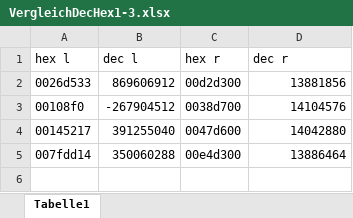
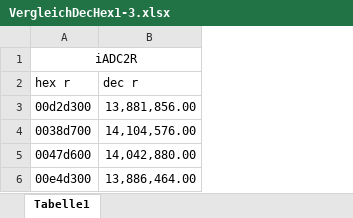
Before and after one commit to 7be/DSV2Lab, an Excel workbook: 03_Übung1/04_Aufgabe2/VergleichDecHex1-3.xlsx, sheet Tabelle1, drawn as a sheet; values as stored, in another font and other column widths than the file's, no borders; removed rows and columns are numbered as before the commit, all else as after; the diff names each change by its address in the sheet, - before the commit and + after, or states it on an @@ line.

Commit message:
die tabelle zugefügt

```diff
--- a/03_Übung1/04_Aufgabe2/VergleichDecHex1-3.xlsx (sheet Tabelle1)
+++ b/03_Übung1/04_Aufgabe2/VergleichDecHex1-3.xlsx (sheet Tabelle1)
-column A (hex l), rows 2-5: 0026d533 | 00108f0 | 00145217 | 007fdd14
-column B (dec l), rows 2-5: 869606912 | -267904512 | 391255040 | 350060288
+row 1: iADC2R
-B3 (dec r): 13881856
+B3 (dec r): 13,881,856.00
-B4 (dec r): 14104576
+B4 (dec r): 14,104,576.00
-B5 (dec r): 14042880
+B5 (dec r): 14,042,880.00
-B6 (dec r): 13886464
+B6 (dec r): 13,886,464.00
```
Also changed, not shown: 1 other file.
